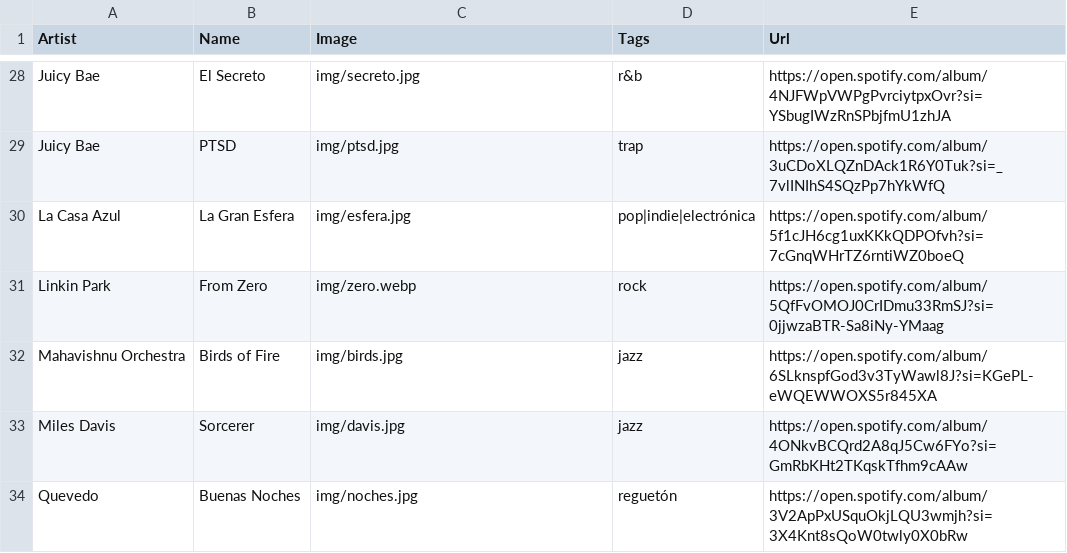
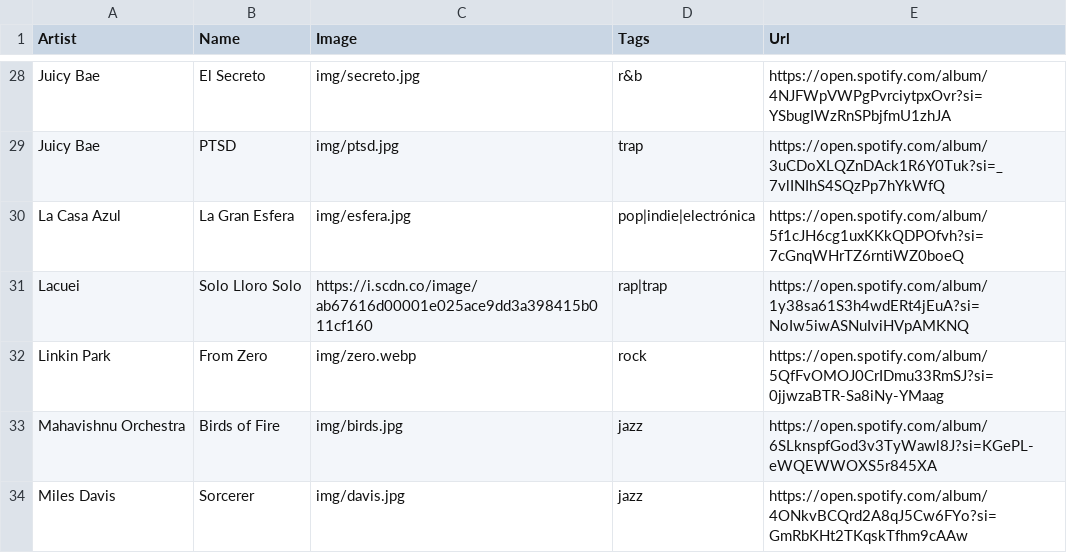
Before and after one commit to ruzzz05/vinyl, a CSV file: musica.csv, drawn as a sheet; only a part is shown, gaps mark what is left out; the shorter side is filled out with more unchanged rows.

Commit message:
Lacuei - Solo Lloro Solo

```diff
--- a/musica.csv
+++ b/musica.csv
@@ -30,2 +30,3 @@ Juicy Bae,PTSD,img/ptsd.jpg,trap,https://open.spotify.com/album/3uCDoXLQZnDAck1R
 La Casa Azul,La Gran Esfera,img/esfera.jpg,pop|indie|electrónica,https://open.spotify.com/album/5f1cJH6cg1uxKKkQDPOfvh?si=7cGnqWHrTZ6rntiWZ0boeQ
+Lacuei, Solo Lloro Solo, https://i.scdn.co/image/ab67616d00001e025ace9dd3a398415b011cf160, rap|trap, https://open.spotify.com/album/1y38sa61S3h4wdERt4jEuA?si=NoIw5iwASNuIviHVpAMKNQ
 Linkin Park,From Zero,img/zero.webp,rock,https://open.spotify.com/album/5QfFvOMOJ0CrIDmu33RmSJ?si=0jjwzaBTR-Sa8iNy-YMaag
```
